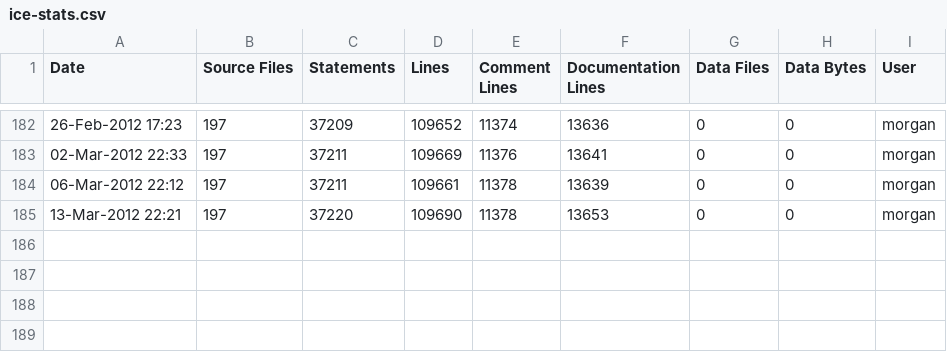
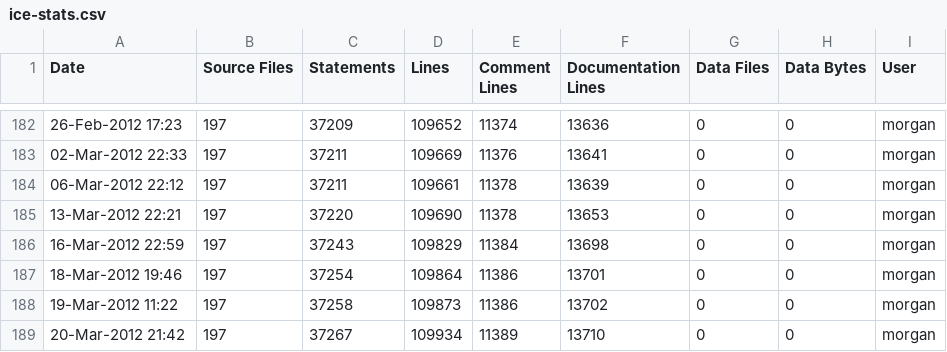
Before and after one commit to A7med-Shoukry/g3d, a CSV file: G3D9/GLG3D.lib/ice-stats.csv, drawn as a sheet; only a part is shown, gaps mark what is left out.

Commit message:
Added vertex attrib normalized fixed point support
git-svn-id: https://g3d.svn.sourceforge.net/svnroot/g3d@1236 ef0428c2-0c16-0410-9f3f-d710ca1f8061

```diff
--- a/G3D9/GLG3D.lib/ice-stats.csv
+++ b/G3D9/GLG3D.lib/ice-stats.csv
@@ -185 +185,5 @@
 13-Mar-2012 22:21,197,37220,109690,11378,13653,0,0,"morgan",""
+16-Mar-2012 22:59,197,37243,109829,11384,13698,0,0,"morgan",""
+18-Mar-2012 19:46,197,37254,109864,11386,13701,0,0,"morgan",""
+19-Mar-2012 11:22,197,37258,109873,11386,13702,0,0,"morgan",""
+20-Mar-2012 21:42,197,37267,109934,11389,13710,0,0,"morgan",""
```
Also changed, not shown: G3D9/G3D.lib/ice-stats.csv, 10 other files.
